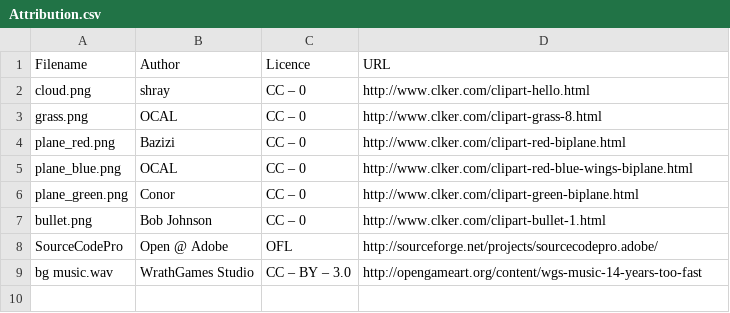
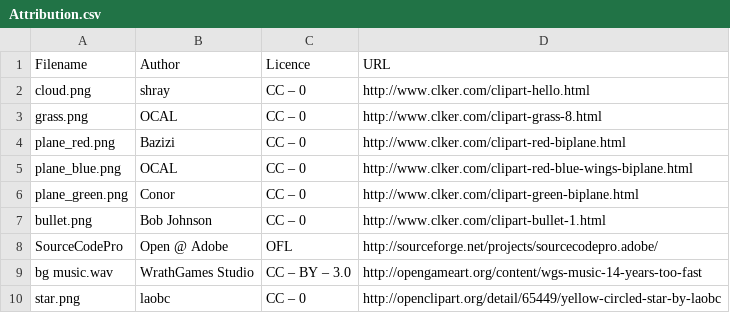
Before and after one commit to reisi007/Planes2D, a CSV file: Attribution.csv, drawn as a sheet.

```diff
--- a/Attribution.csv
+++ b/Attribution.csv
@@ -9 +9,2 @@ SourceCodePro	Open @ Adobe	OFL	http://sourceforge.net/projects/sourcecodepro.ado
 bg music.wav	WrathGames Studio	CC – BY – 3.0	http://opengameart.org/content/wgs-music-14-years-too-fast
+star.png	laobc	CC – 0 	http://openclipart.org/detail/65449/yellow-circled-star-by-laobc
```
Also changed, not shown: 7 other files.
